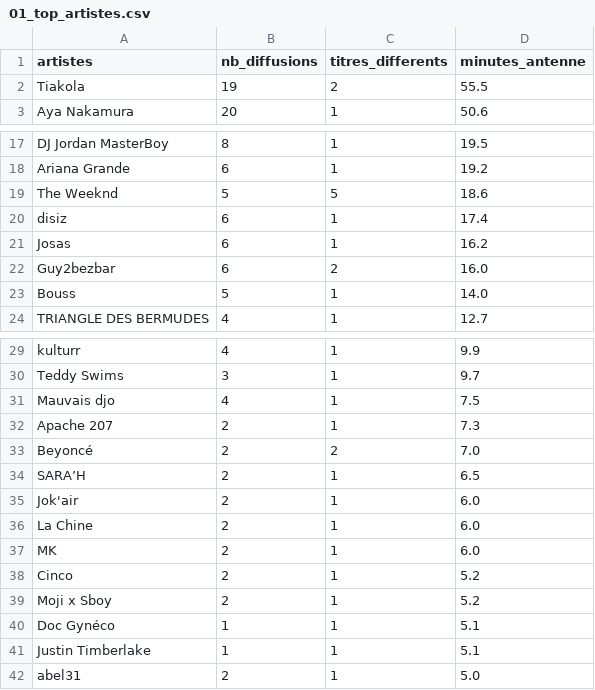
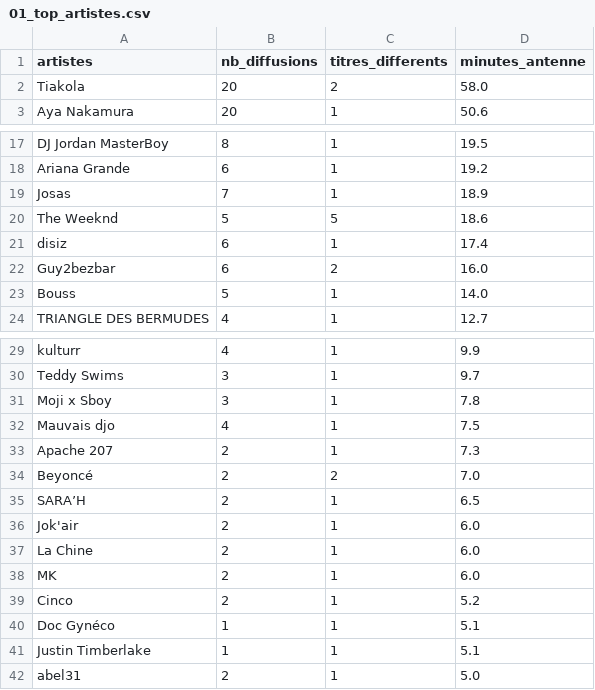
Before and after one commit to gunout/skyrock-monitor, a CSV file: resultats/01_top_artistes.csv, drawn as a sheet; only a part is shown, gaps mark what is left out.

```diff
--- a/resultats/01_top_artistes.csv
+++ b/resultats/01_top_artistes.csv
@@ -1,3 +1,3 @@
 artistes,nb_diffusions,titres_differents,minutes_antenne
-Tiakola,19,2,55.5
+Tiakola,20,2,58.0
 Aya Nakamura,20,1,50.6
@@ -18,5 +18,5 @@ DJ Jordan MasterBoy,8,1,19.5
 Ariana Grande,6,1,19.2
+Josas,7,1,18.9
 The Weeknd,5,5,18.6
 disiz,6,1,17.4
-Josas,6,1,16.2
 Guy2bezbar,6,2,16.0
@@ -30,2 +30,3 @@ kulturr,4,1,9.9
 Teddy Swims,3,1,9.7
+Moji x Sboy,3,1,7.8
 Mauvais djo,4,1,7.5
@@ -38,3 +39,2 @@ MK,2,1,6.0
 Cinco,2,1,5.2
-Moji x Sboy,2,1,5.2
 Doc Gynéco,1,1,5.1
```
Also changed, not shown: resultats/06_artistes_recurrents.csv, resultats/07_titres_recurrents.csv, 15 other files.
